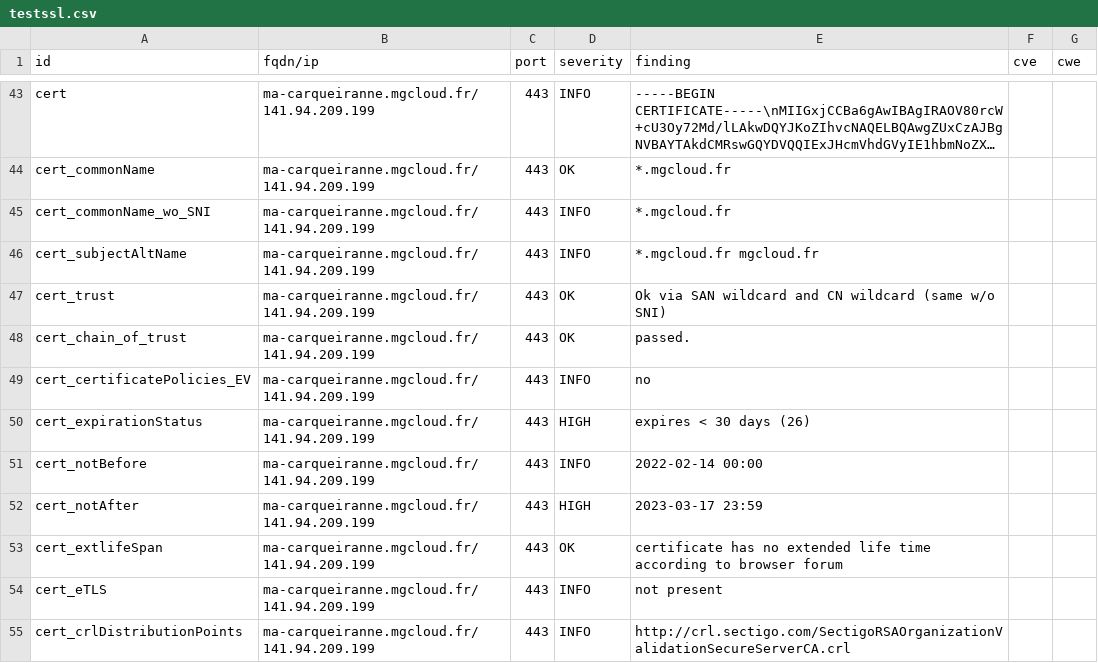
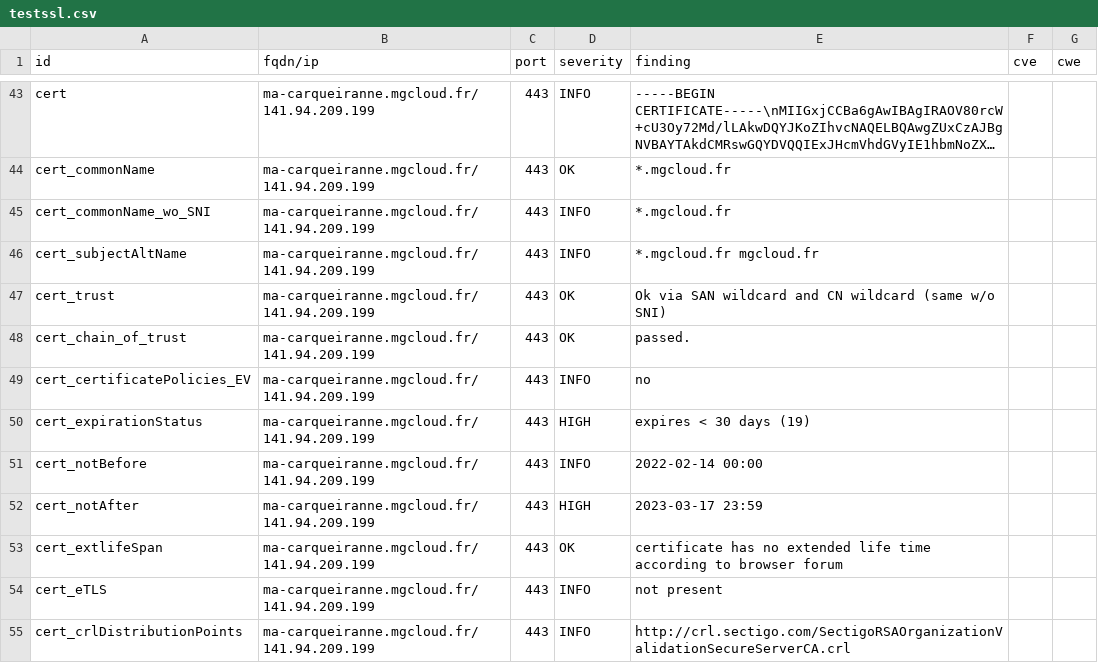
Before and after one commit to arthurzenika/dashlord-mgdis, a CSV file: results/aHR0cHM6Ly9tYS1jYXJxdWVpcmFubmUubWdjbG91ZC5mci8=/testssl.csv, drawn as a sheet; only a part is shown, gaps mark what is left out; long unchanged cells end in ….

```diff
--- a/results/aHR0cHM6Ly9tYS1jYXJxdWVpcmFubmUubWdjbG91ZC5mci8=/testssl.csv
+++ b/results/aHR0cHM6Ly9tYS1jYXJxdWVpcmFubmUubWdjbG91ZC5mci8=/testssl.csv
@@ -49,3 +49,3 @@
 "cert_certificatePolicies_EV","ma-carqueiranne.mgcloud.fr/141.94.209.199","443","INFO","no","",""
-"cert_expirationStatus","ma-carqueiranne.mgcloud.fr/141.94.209.199","443","HIGH","expires < 30 days (26)","",""
+"cert_expirationStatus","ma-carqueiranne.mgcloud.fr/141.94.209.199","443","HIGH","expires < 30 days (19)","",""
 "cert_notBefore","ma-carqueiranne.mgcloud.fr/141.94.209.199","443","INFO","2022-02-14 00:00","",""
```
Also changed, not shown: 14 other files.
